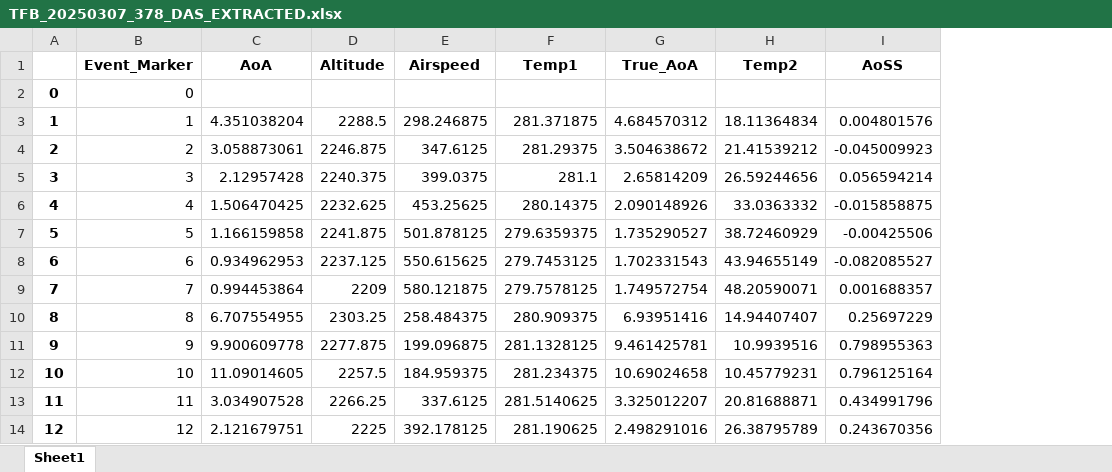
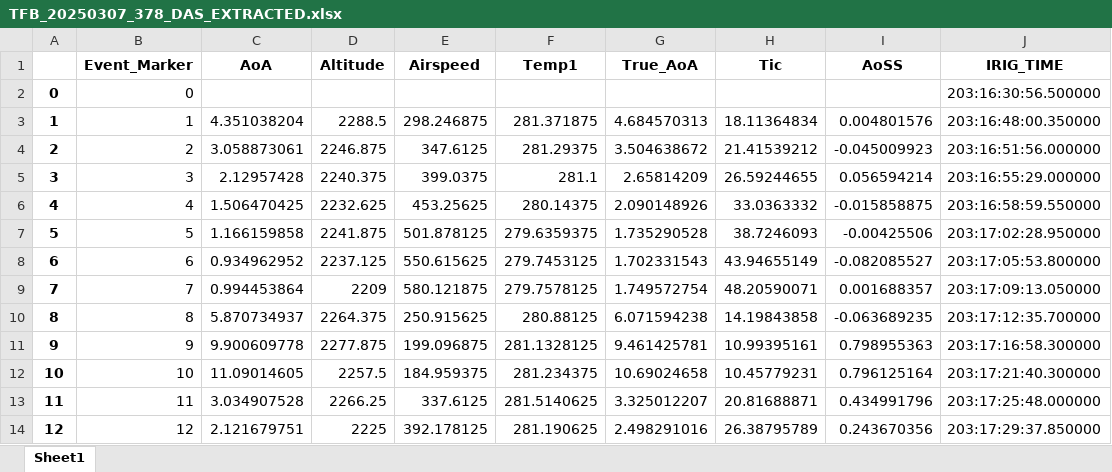
Before and after one commit to jorgec00/tps_py_tools, an Excel workbook: PF7111/TFB_20250307_378_DAS_EXTRACTED.xlsx, sheet Sheet1, drawn as a sheet; values as stored, in another font and other column widths than the file's, no borders; the diff names each change by its address in the sheet, - before the commit and + after, or states it on an @@ line.

```diff
--- a/PF7111/TFB_20250307_378_DAS_EXTRACTED.xlsx (sheet Sheet1)
+++ b/PF7111/TFB_20250307_378_DAS_EXTRACTED.xlsx (sheet Sheet1)
+column J (IRIG_TIME), rows 2-14: 203:16:30:56.500000 | 203:16:48:00.350000 | 203:16:51:56.000000 | 203:16:55:29.000000 | 203:16:58:59.550000 | 203:17:02:28.950000 | 203:17:05:53.800000 | 203:17:09:13.050000 | 203:17:12:35.700000 | 203:17:16:58.300000 | 203:17:21:40.300000 | 203:17:25:48.000000 | 203:17:29:37.850000
-H1: Temp2
+H1: Tic
-G3 (True_AoA): 4.684570312
+G3 (True_AoA): 4.684570313
-H5 (Tic): 26.59244656
+H5 (Tic): 26.59244655
-G7 (True_AoA): 1.735290527
+G7 (True_AoA): 1.735290528
-H7 (Tic): 38.72460929
+H7 (Tic): 38.7246093
-C8 (AoA): 0.934962953
+C8 (AoA): 0.934962952
-C10 (AoA): 6.707554955
+C10 (AoA): 5.870734937
-D10 (Altitude): 2303.25
+D10 (Altitude): 2264.375
-E10 (Airspeed): 258.484375
+E10 (Airspeed): 250.915625
-F10 (Temp1): 280.909375
+F10 (Temp1): 280.88125
-G10 (True_AoA): 6.93951416
+G10 (True_AoA): 6.071594238
-H10 (Tic): 14.94407407
+H10 (Tic): 14.19843858
-I10 (AoSS): 0.25697229
+I10 (AoSS): -0.063689235
-H11 (Tic): 10.9939516
+H11 (Tic): 10.99395161
```
Also changed, not shown: PF7111/TFB_20250307_378_DAS.xlsx, 8 other files.
